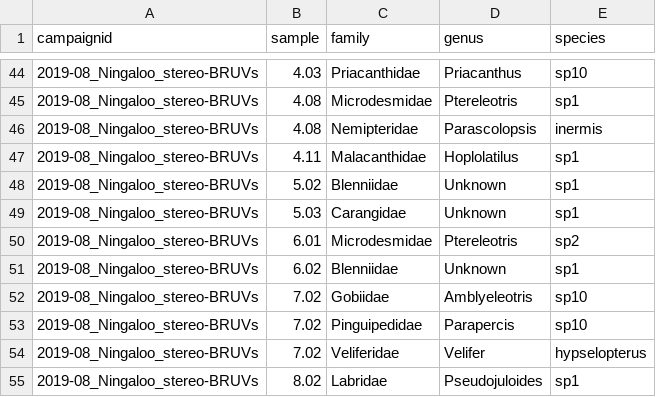
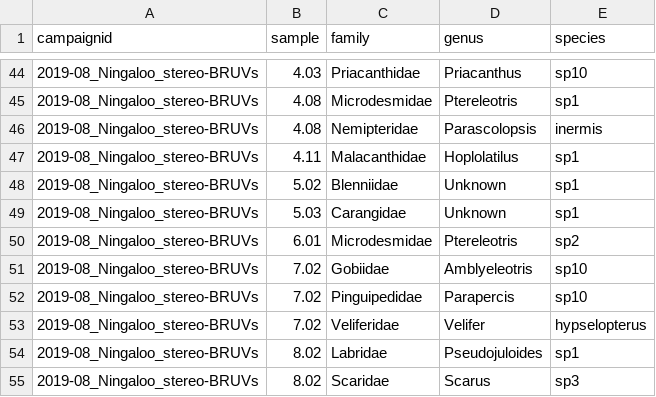
Before and after one commit to UWA-Marine-Ecology-Group-projects/parks-omp-ningaloo, a CSV file: data/errors to check/Parks-Ningaloo-synthesis.maxn.species.not.previously.observed.csv, drawn as a sheet; only a part is shown, gaps mark what is left out; the shorter side is filled out with more unchanged rows; the diff names each change by its address in the sheet, - before the commit and + after, or states it on an @@ line.

```diff
--- a/data/errors to check/Parks-Ningaloo-synthesis.maxn.species.not.previously.observed.csv
+++ b/data/errors to check/Parks-Ningaloo-synthesis.maxn.species.not.previously.observed.csv
-row 51: 2019-08_Ningaloo_stereo-BRUVs | 6.02 | Blenniidae | Unknown | sp1
```
Also changed, not shown: data/errors to check/Parks-Ningaloo-synthesis.length.species.not.previously.observed.csv, data/errors to check/Parks-Ningaloo-synthesis_check.wrong.length.taxa.vs.life.history.csv, 39 other files.
